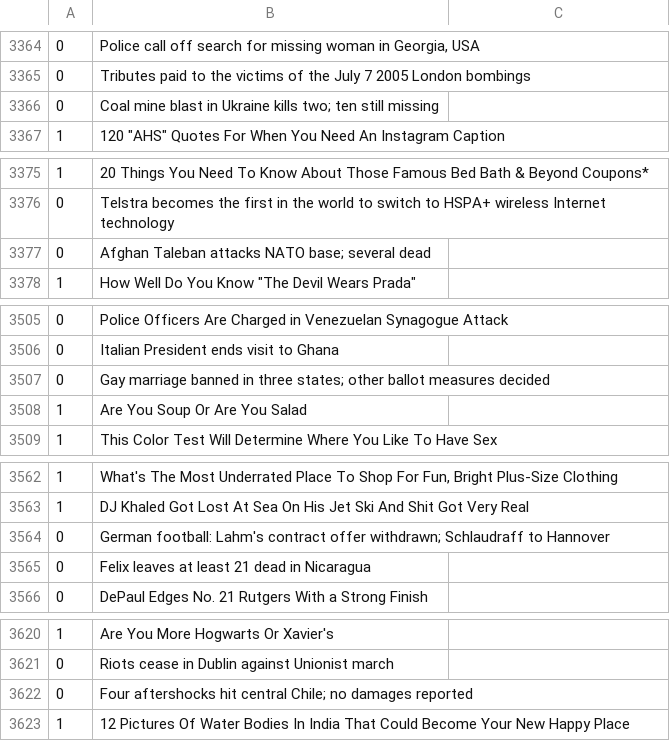
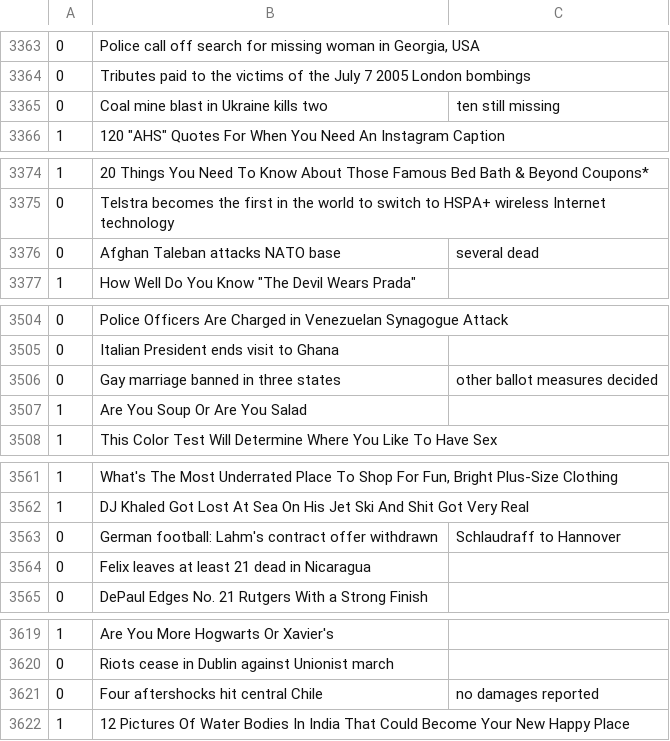
Before and after one commit to michaelbaluja/nlp-benchmarks, a CSV file: datasets/clickbait/raw/train.csv, drawn as a sheet; only a part is shown, gaps mark what is left out; removed rows and columns are numbered as before the commit, all else as after; the diff covers the shown part only; the diff names each change by its address in the sheet, - before the commit and + after, or states it on an @@ line.

```diff
--- a/datasets/clickbait/raw/train.csv
+++ b/datasets/clickbait/raw/train.csv
-row 3366: 0 | Coal mine blast in Ukraine kills two; ten still missing
+row 3365: 0 | Coal mine blast in Ukraine kills two | ten still missing
-row 3377: 0 | Afghan Taleban attacks NATO base; several dead
+row 3376: 0 | Afghan Taleban attacks NATO base | several dead
-row 3507: 0 | Gay marriage banned in three states; other ballot measures decided
+row 3506: 0 | Gay marriage banned in three states | other ballot measures decided
-row 3564: 0 | German football: Lahm's contract offer withdrawn; Schlaudraff to Hannover
+row 3563: 0 | German football: Lahm's contract offer withdrawn | Schlaudraff to Hannover
-row 3622: 0 | Four aftershocks hit central Chile; no damages reported
+row 3621: 0 | Four aftershocks hit central Chile | no damages reported
```
Also changed, not shown: 16 added rows, 17 removed rows and 10 edited cells elsewhere in this file, 4 other files.
